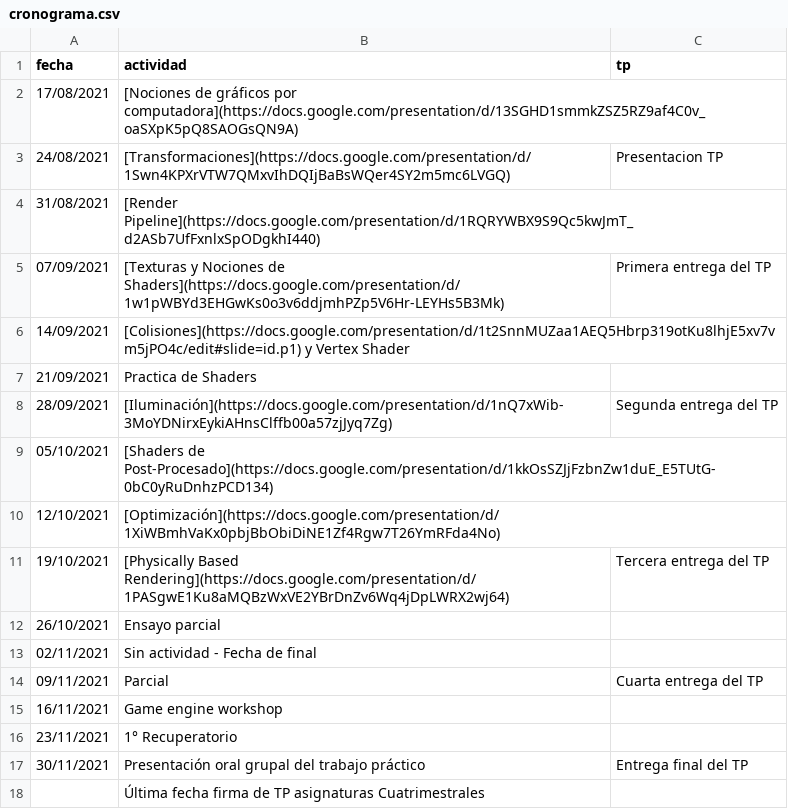
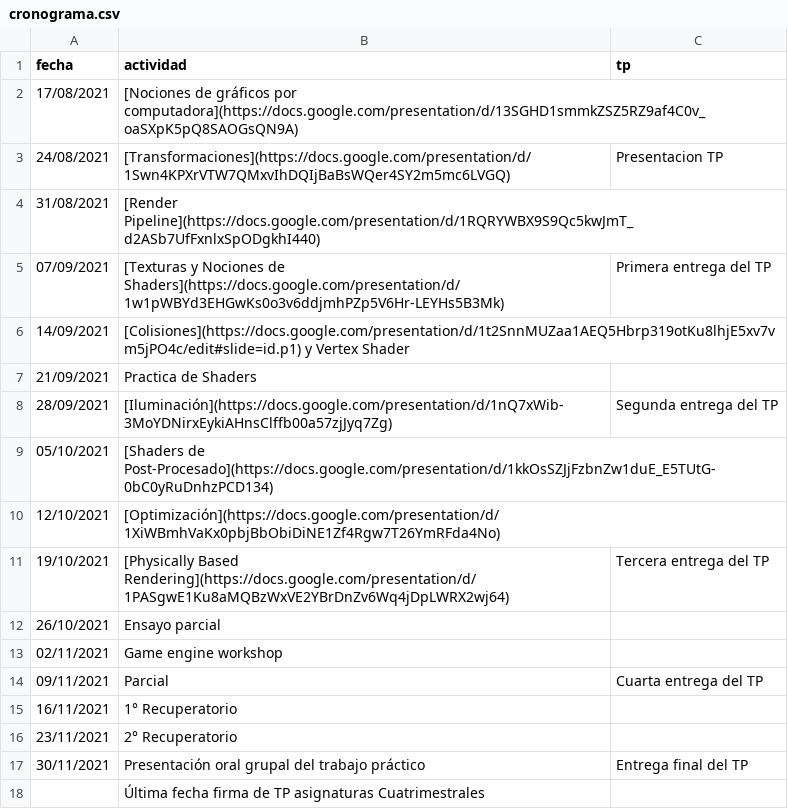
Before and after one commit to tgc-utn/tgc-utn.github.io, a CSV file: _data/cronograma.csv, drawn as a sheet.

Commit message:
Update cronograma.csv

```diff
--- a/_data/cronograma.csv
+++ b/_data/cronograma.csv
@@ -12,6 +12,6 @@ fecha,actividad,tp
 26/10/2021,Ensayo parcial,
-02/11/2021,Sin actividad - Fecha de final,
+02/11/2021,Game engine workshop,
 09/11/2021,Parcial,Cuarta entrega del TP
-16/11/2021,Game engine workshop,
-23/11/2021,1° Recuperatorio,
+16/11/2021,1° Recuperatorio,
+23/11/2021,2° Recuperatorio,
 30/11/2021,Presentación oral grupal del trabajo práctico,Entrega final del TP
```
